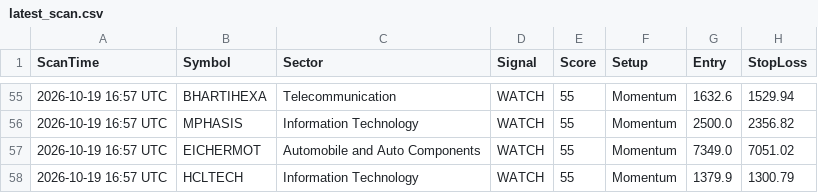
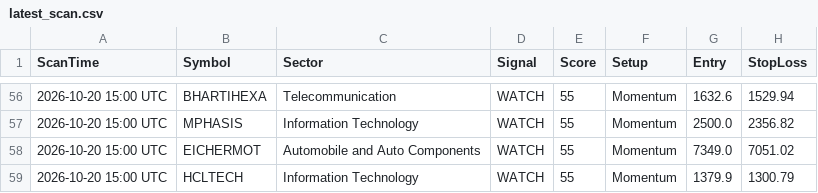
Before and after one commit to davidbook235-sketch/Claude-500Pro, a CSV file: results/latest_scan.csv, drawn as a sheet; only a part is shown, gaps mark what is left out; addresses are those after the commit; the diff covers the shown part only; the diff names each change by its address in the sheet, - before the commit and + after, or states it on an @@ line.

Commit message:
Daily scan 2026-10-20

```diff
--- a/results/latest_scan.csv
+++ b/results/latest_scan.csv
-A56:A59 (ScanTime): 2026-10-19 16:57 UTC
+A56:A59 (ScanTime): 2026-10-20 15:00 UTC
```
Also changed, not shown: 1 added row and 55 edited cells elsewhere in this file.
